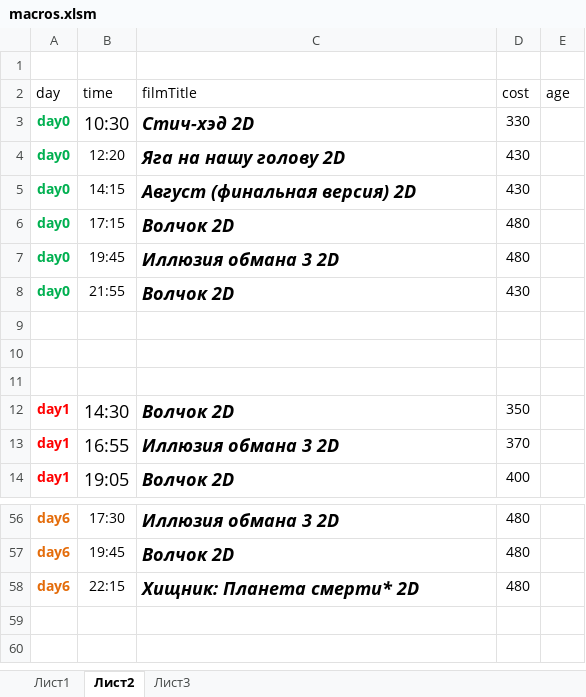
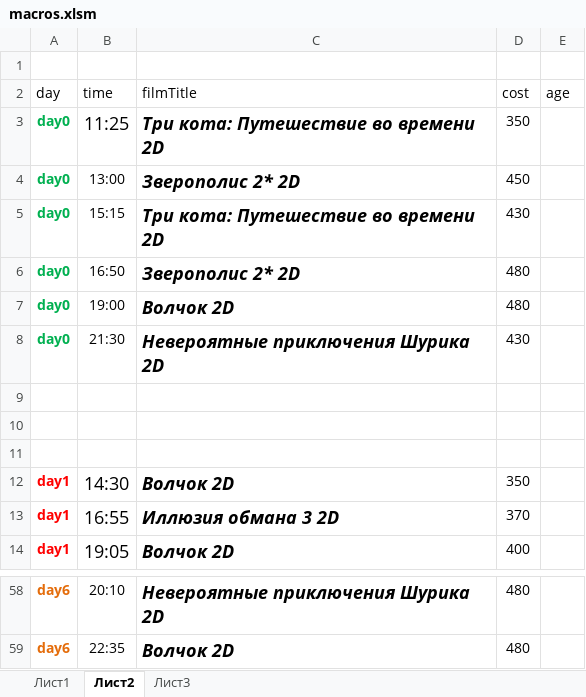
Before and after one commit to eg-bond/ReactSovremennic, an Excel workbook: ExternalScripts/Excel/macros.xlsm, sheet Лист2, drawn as a sheet; only a part is shown, gaps mark what is left out; values as stored, in another font and other column widths than the file's, no borders; removed rows and columns are numbered as before the commit, all else as after; the diff covers the shown part only; the diff names each change by its address in the sheet, - before the commit and + after, or states it on an @@ line.

```diff
--- a/ExternalScripts/Excel/macros.xlsm (sheet Лист2)
+++ b/ExternalScripts/Excel/macros.xlsm (sheet Лист2)
+row 3: day0 | 11:25 | Три кота: Путешествие во времени 2D | 350
-B4 (time): 10:30
+B4 (time): 13:00
@@ B4 text size: smaller @@
-C4 (filmTitle): Стич-хэд 2D
+C4 (filmTitle): Зверополис 2* 2D
-D4 (cost): 330
+D4 (cost): 450
-row 4: day0 | 12:20 | Яга на нашу голову 2D | 430
-B5 (time): 14:15
+B5 (time): 15:15
-C5 (filmTitle): Август (финальная версия) 2D
+C5 (filmTitle): Три кота: Путешествие во времени 2D
-B6 (time): 17:15
+B6 (time): 16:50
-C6 (filmTitle): Волчок 2D
+C6 (filmTitle): Зверополис 2* 2D
-B7 (time): 19:45
+B7 (time): 19:00
-C7 (filmTitle): Иллюзия обмана 3 2D
+C7 (filmTitle): Волчок 2D
-B8 (time): 21:55
+B8 (time): 21:30
-C8 (filmTitle): Волчок 2D
+C8 (filmTitle): Невероятные приключения Шурика 2D
-B58 (time): 17:30
+B58 (time): 20:10
-C58 (filmTitle): Иллюзия обмана 3 2D
+C58 (filmTitle): Невероятные приключения Шурика 2D
-B59 (time): 19:45
+B59 (time): 22:35
-row 58: day6 | 22:15 | Хищник: Планета смерти* 2D | 480
```
Also changed, not shown: 3 added rows, 1 removed row, 27 edited cells and cell formats elsewhere in this sheet, sheet Лист1, 4 other files.
